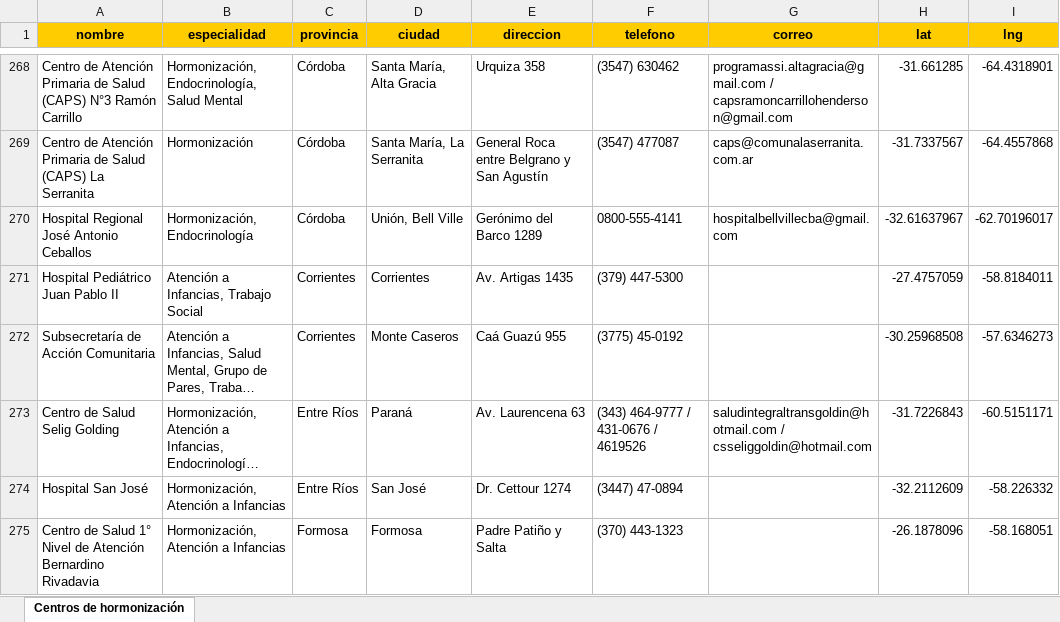
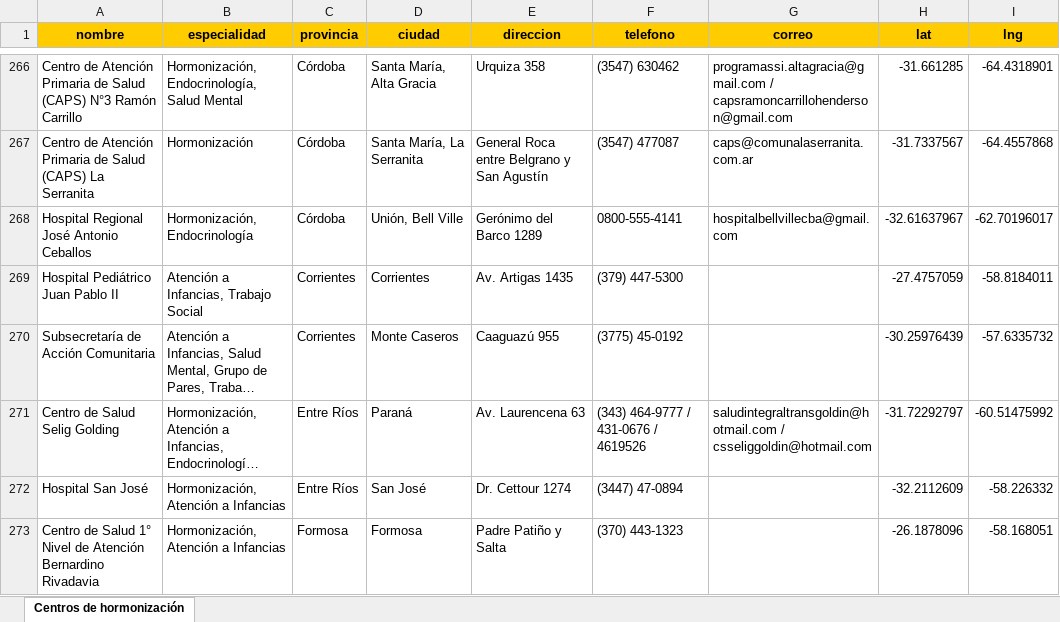
Before and after one commit to Transistemas-ac/landing, an Excel workbook: public/hormonizacion-centros.xlsx, sheet Centros de hormonización, drawn as a sheet; only a part is shown, gaps mark what is left out; long unchanged cells end in …; values as stored, in another font and other column widths than the file's, no borders; addresses are those after the commit; the diff covers the shown part only; the diff names each change by its address in the sheet, - before the commit and + after, or states it on an @@ line.

```diff
--- a/public/hormonizacion-centros.xlsx (sheet Centros de hormonización)
+++ b/public/hormonizacion-centros.xlsx (sheet Centros de hormonización)
-E270 (direccion): Caá Guazú 955
+E270 (direccion): Caaguazú 955
-H270 (lat): -30.25968508
+H270 (lat): -30.25976439
-I270 (lng): -57.6346273
+I270 (lng): -57.6335732
-H271 (lat): -31.7226843
+H271 (lat): -31.72292797
-I271 (lng): -60.5151171
+I271 (lng): -60.51475992
```
Also changed, not shown: 2 added rows, 4 removed rows and 27 edited cells elsewhere in this sheet, 3 other files.
